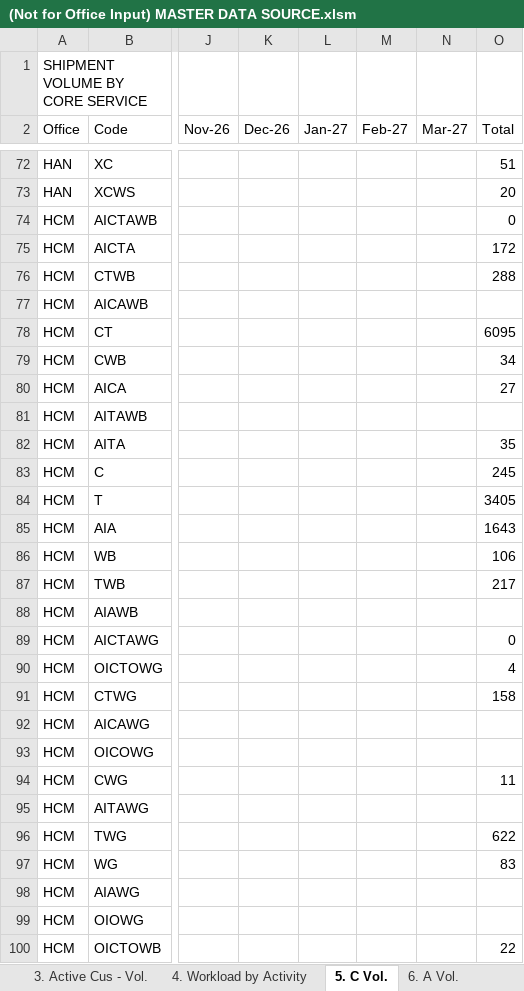
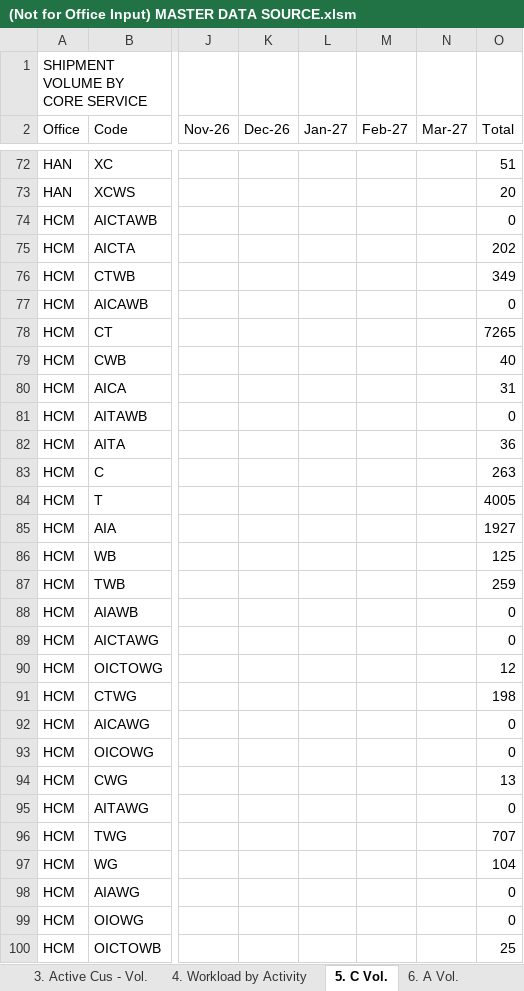
Before and after one commit to NgocYlvn/cs_workload_capacity_2026FY, an Excel workbook: (Not for Office Input) MASTER DATA SOURCE.xlsm, sheet 5. C Vol., drawn as a sheet; only a part is shown, gaps mark what is left out; values as stored, in another font and other column widths than the file's, no cell formats; conditional formats not drawn; the diff covers the shown part only; the diff names each change by its address in the sheet, - before the commit and + after, or states it on an @@ line.

Commit message:
Add files via upload

```diff
--- a/(Not for Office Input) MASTER DATA SOURCE.xlsm (sheet 5. C Vol.)
+++ b/(Not for Office Input) MASTER DATA SOURCE.xlsm (sheet 5. C Vol.)
-O75 (Total): 172
+O75 (Total): 202
-O76 (Total): 288
+O76 (Total): 349
-O77 (Total): (empty)
+O77 (Total): 0
-O78 (Total): 6095
+O78 (Total): 7265
-O79 (Total): 34
+O79 (Total): 40
-O80 (Total): 27
+O80 (Total): 31
-O81 (Total): (empty)
+O81 (Total): 0
-O82 (Total): 35
+O82 (Total): 36
-O83 (Total): 245
+O83 (Total): 263
-O84 (Total): 3405
+O84 (Total): 4005
-O85 (Total): 1643
+O85 (Total): 1927
-O86 (Total): 106
+O86 (Total): 125
-O87 (Total): 217
+O87 (Total): 259
-O88 (Total): (empty)
+O88 (Total): 0
-O90 (Total): 4
+O90 (Total): 12
-O91 (Total): 158
+O91 (Total): 198
-O92:O93 (Total): (empty)
+O92:O93 (Total): 0
-O94 (Total): 11
+O94 (Total): 13
-O95 (Total): (empty)
+O95 (Total): 0
-O96 (Total): 622
+O96 (Total): 707
-O97 (Total): 83
+O97 (Total): 104
-O98:O99 (Total): (empty)
+O98:O99 (Total): 0
-O100 (Total): 22
+O100 (Total): 25
```
Also changed, not shown: 47 added rows and 75 edited cells elsewhere in this sheet, sheet 6. A Vol., sheet 8. E Vol., cell formats, formulas that keep their value.
